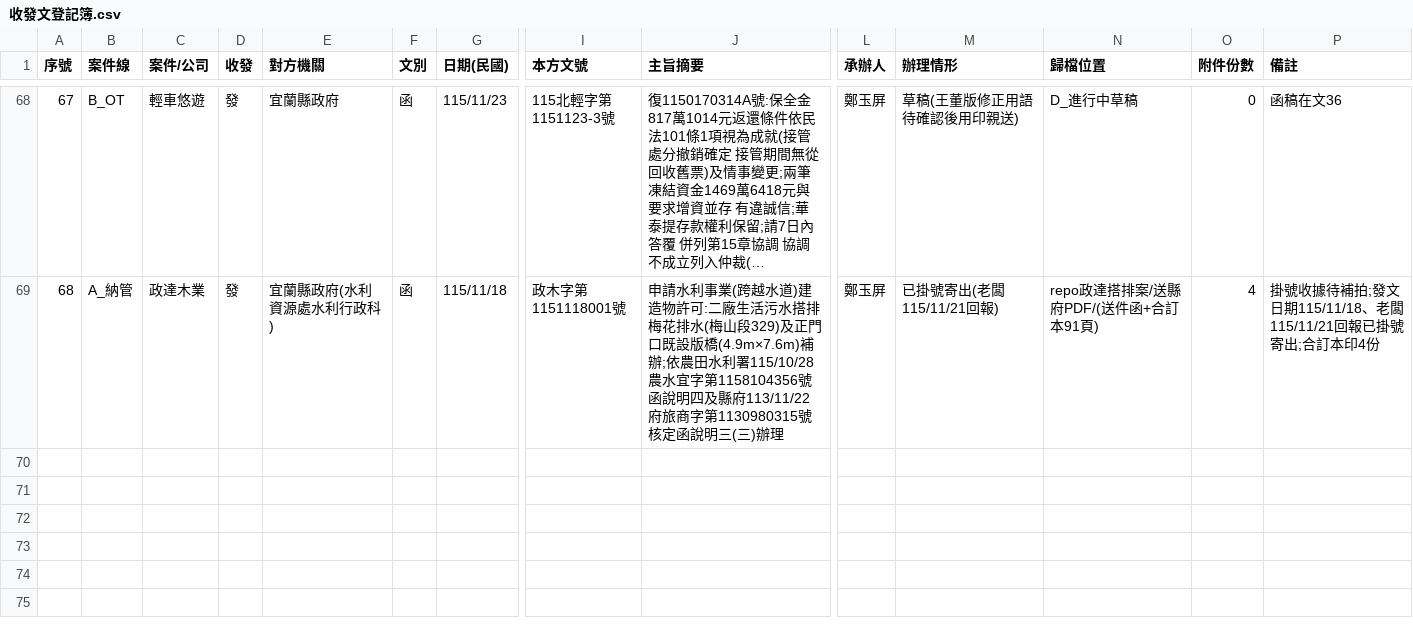
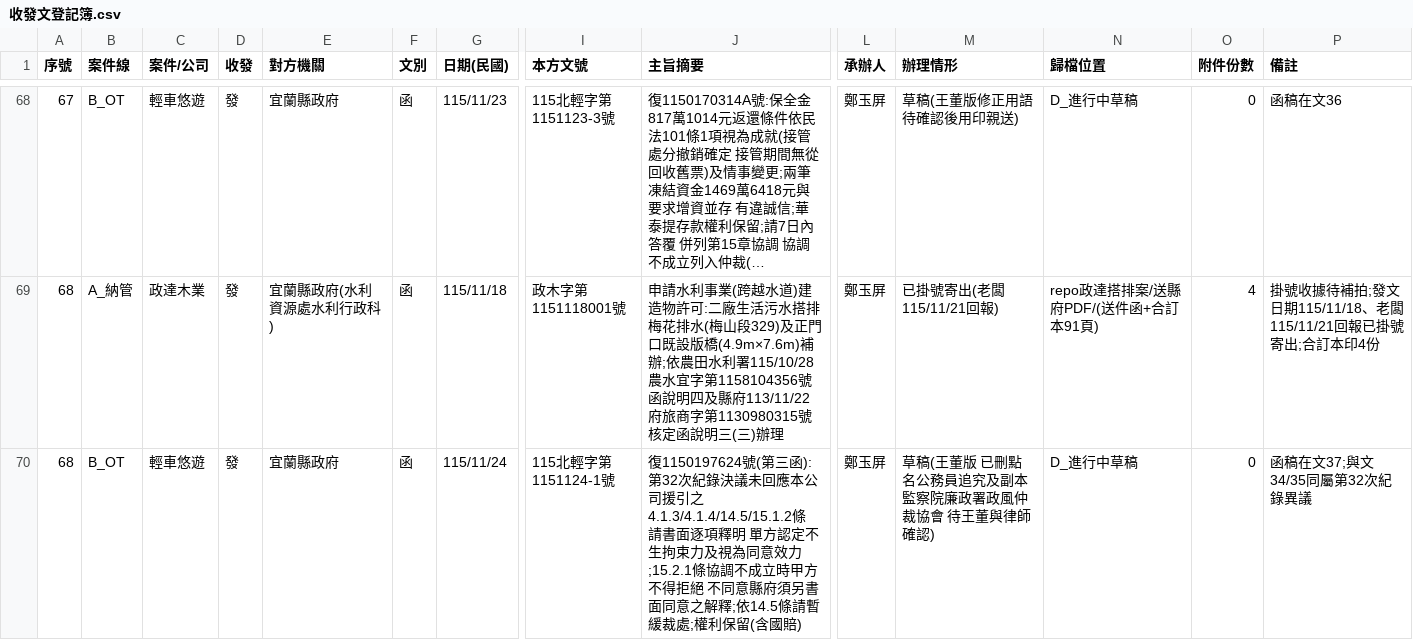
Before and after one commit to onlycoffee99/home-1, a CSV file: 縣府案件/收發文登記簿.csv, drawn as a sheet; only a part is shown, gaps mark what is left out; long unchanged cells end in …; rows hold the shown columns only; the diff names each change by its address in the sheet, - before the commit and + after, or states it on an @@ line.

```diff
--- a/縣府案件/收發文登記簿.csv
+++ b/縣府案件/收發文登記簿.csv
+row 70: 68 | B_OT | 輕車悠遊 | 發 | 宜蘭縣政府 | 函 | 115/11/24 | 115北輕字第1151124-1號 | 復1150197624號(第三函):第32次紀錄決議未回應本公司援引之4.1.3/4.1.4/14.5/15.1.2條 請書面逐項釋明 單方認定不生拘束力及視為同意效力;15.2.1條協調不成立時甲方不得拒絕 不同意縣府須另書面同意之解釋;依14.5條請暫緩裁處;權利保留(含國賠) | 鄭玉屏 | 草稿(王董版 已刪點名公務員追究及副本監察院廉政署政風仲裁協會 待王董與律師確認) | D_進行中草稿 | 0 | 函稿在文37;與文34/35同屬第32次紀錄異議
```
Also changed, not shown: 3 other files.
